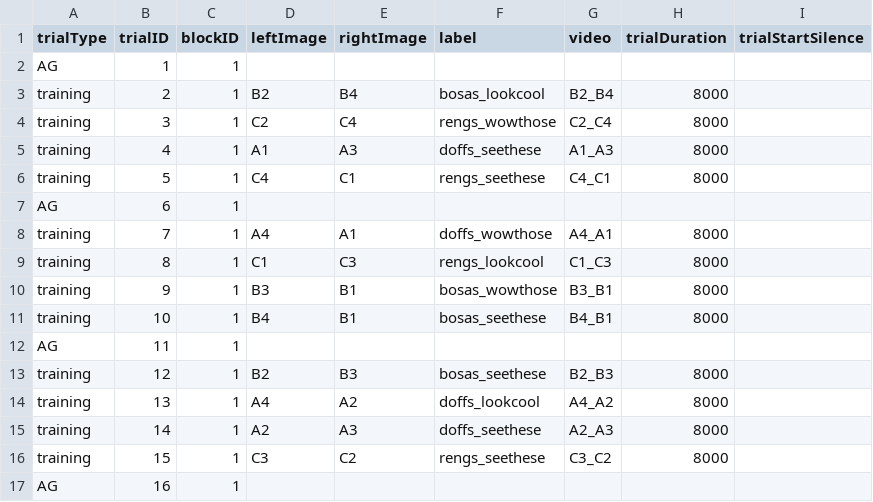
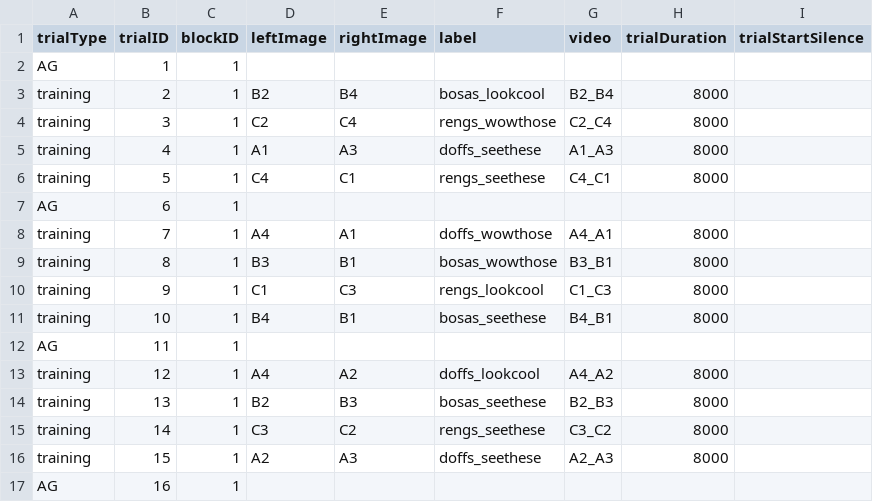
Before and after one commit to JMankewitz/BounCES, a CSV file: experiments/BounCES_v1/orders/familiarizationTrialOrders/BounCES_Order1.csv, drawn as a sheet; only a part is shown; the diff names each change by its address in the sheet, - before the commit and + after, or states it on an @@ line.

```diff
--- a/experiments/BounCES_v1/orders/familiarizationTrialOrders/BounCES_Order1.csv
+++ b/experiments/BounCES_v1/orders/familiarizationTrialOrders/BounCES_Order1.csv
-D9 (leftImage): C1
+D9 (leftImage): B3
-E9 (rightImage): C3
+E9 (rightImage): B1
-F9 (label): rengs_lookcool
+F9 (label): bosas_wowthose
-G9 (video): C1_C3
+G9 (video): B3_B1
-D10 (leftImage): B3
+D10 (leftImage): C1
-E10 (rightImage): B1
+E10 (rightImage): C3
-F10 (label): bosas_wowthose
+F10 (label): rengs_lookcool
-G10 (video): B3_B1
+G10 (video): C1_C3
-D13 (leftImage): B2
+D13 (leftImage): A4
-E13 (rightImage): B3
+E13 (rightImage): A2
-F13 (label): bosas_seethese
+F13 (label): doffs_lookcool
-G13 (video): B2_B3
+G13 (video): A4_A2
-D14 (leftImage): A4
+D14 (leftImage): B2
-E14 (rightImage): A2
+E14 (rightImage): B3
-F14 (label): doffs_lookcool
+F14 (label): bosas_seethese
-G14 (video): A4_A2
+G14 (video): B2_B3
-D15 (leftImage): A2
+D15 (leftImage): C3
-E15 (rightImage): A3
+E15 (rightImage): C2
-F15 (label): doffs_seethese
+F15 (label): rengs_seethese
-G15 (video): A2_A3
+G15 (video): C3_C2
-D16 (leftImage): C3
+D16 (leftImage): A2
-E16 (rightImage): C2
+E16 (rightImage): A3
-F16 (label): rengs_seethese
+F16 (label): doffs_seethese
-G16 (video): C3_C2
+G16 (video): A2_A3
```
Also changed, not shown: experiments/BounCES_v1/orders/lwlOrders/BounCES_LWLOrder1.csv, 1 other file.
